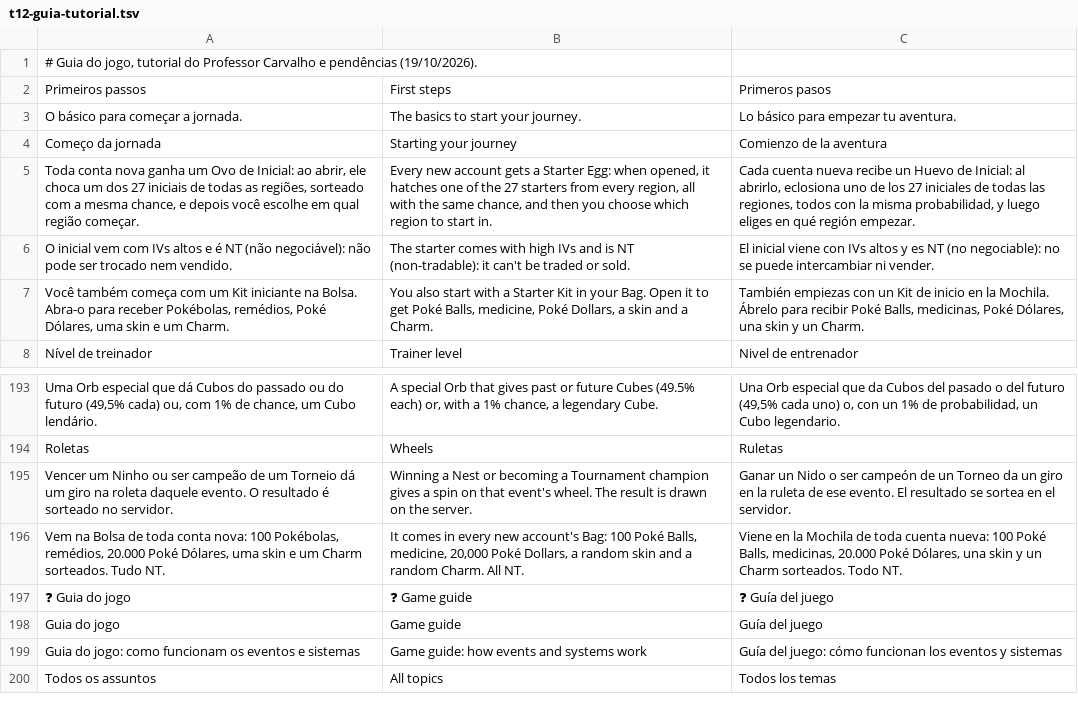
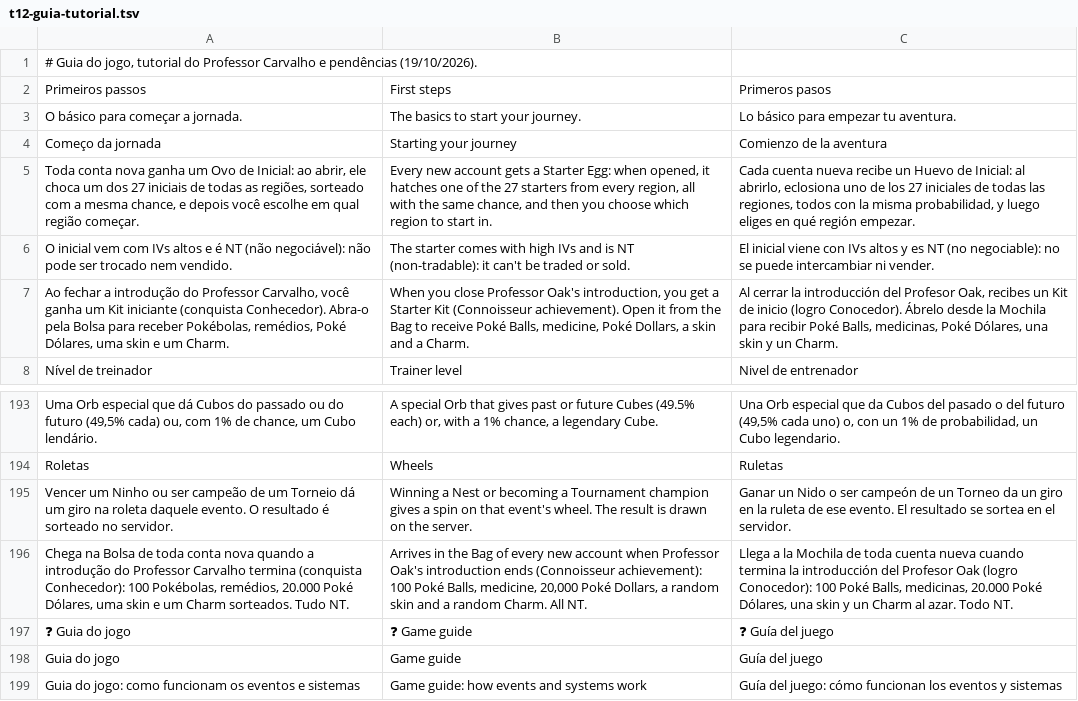
Before and after one commit to ohtoken1/PokeOrigins, a TSV file: scripts/idiomas/t12-guia-tutorial.tsv, drawn as a sheet; only a part is shown, gaps mark what is left out; the shorter side is filled out with more unchanged rows; removed rows and columns are numbered as before the commit, all else as after; the diff names each change by its address in the sheet, - before the commit and + after, or states it on an @@ line.

```diff
--- a/scripts/idiomas/t12-guia-tutorial.tsv
+++ b/scripts/idiomas/t12-guia-tutorial.tsv
-row 7: Você também começa com um Kit iniciante na Bolsa. Abra-o para receber Pokébolas, remédios, Poké Dólares, uma skin e um Charm. | You also start with a Starter Kit in your Bag. Open it to get Poké Balls, medicine, Poké Dollars, a skin and a Charm. | También empiezas con un Kit de inicio en la Mochila. Ábrelo para recibir Poké Balls, medicinas, Poké Dólares, una skin y un Charm.
+row 7: Ao fechar a introdução do Professor Carvalho, você ganha um Kit iniciante (conquista Conhecedor). Abra-o pela Bolsa para receber Pokébolas, remédios, Poké Dólares, uma skin e um Charm. | When you close Professor Oak's introduction, you get a Starter Kit (Connoisseur achievement). Open it from the Bag to receive Poké Balls, medicine, Poké Dollars, a skin and a Charm. | Al cerrar la introducción del Profesor Oak, recibes un Kit de inicio (logro Conocedor). Ábrelo desde la Mochila para recibir Poké Balls, medicinas, Poké Dólares, una skin y un Charm.
-row 196: Vem na Bolsa de toda conta nova: 100 Pokébolas, remédios, 20.000 Poké Dólares, uma skin e um Charm sorteados. Tudo NT. | It comes in every new account's Bag: 100 Poké Balls, medicine, 20,000 Poké Dollars, a random skin and a random Charm. All NT. | Viene en la Mochila de toda cuenta nueva: 100 Poké Balls, medicinas, 20.000 Poké Dólares, una skin y un Charm sorteados. Todo NT.
+row 196: Chega na Bolsa de toda conta nova quando a introdução do Professor Carvalho termina (conquista Conhecedor): 100 Pokébolas, remédios, 20.000 Poké Dólares, uma skin e um Charm sorteados. Tudo NT. | Arrives in the Bag of every new account when Professor Oak's introduction ends (Connoisseur achievement): 100 Poké Balls, medicine, 20,000 Poké Dollars, a random skin and a random Charm. All NT. | Llega a la Mochila de toda cuenta nueva cuando termina la introducción del Profesor Oak (logro Conocedor): 100 Poké Balls, medicinas, 20.000 Poké Dólares, una skin y un Charm al azar. Todo NT.
```
Also changed, not shown: scripts/idiomas/t16-lojas.tsv, 47 other files.
